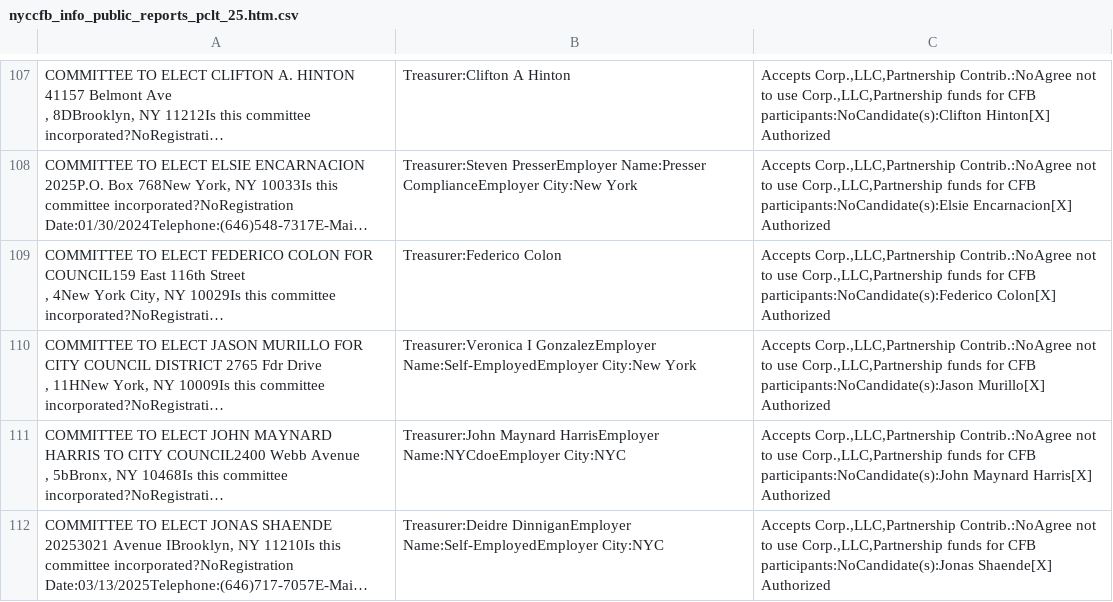
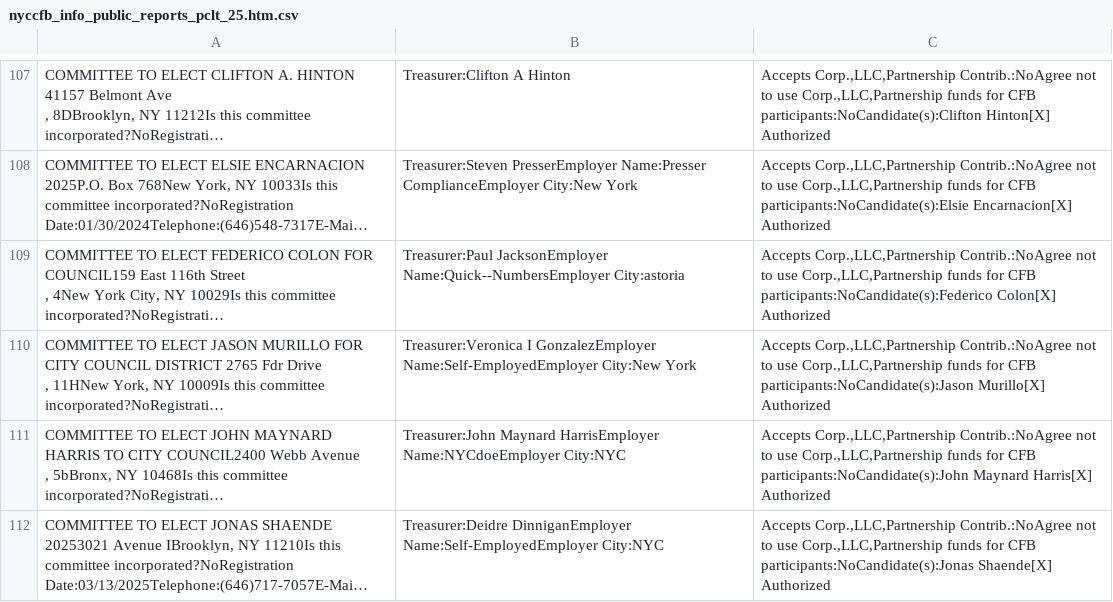
Before and after one commit to fedex1/campaign-tracker, a CSV file: nyccfb_info_public_reports_pclt_25.htm.csv, drawn as a sheet; only a part is shown, gaps mark what is left out; long unchanged cells end in …; the diff covers the shown part only; the diff names each change by its address in the sheet, - before the commit and + after, or states it on an @@ line.

```diff
--- a/nyccfb_info_public_reports_pclt_25.htm.csv
+++ b/nyccfb_info_public_reports_pclt_25.htm.csv
-B109: Treasurer:Federico Colon
+B109: Treasurer:Paul JacksonEmployer Name:Quick--NumbersEmployer City:astoria
```
Also changed, not shown: 2 added rows and 2 edited cells elsewhere in this file, committees.csv, nyccfb_info_public_reports_candidate_25.htm.csv, 1 other file.
